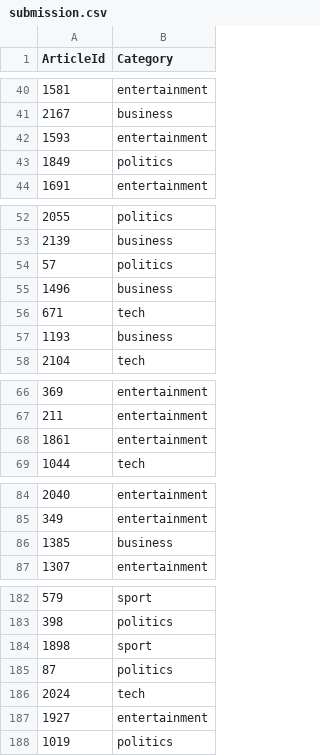
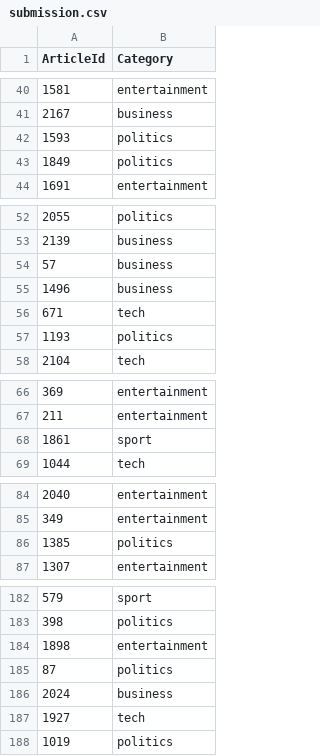
Before and after one commit to jcazuero94/Unsupervised_ML_projects, a CSV file: KaggleBBC/Notebooks/submission.csv, drawn as a sheet; only a part is shown, gaps mark what is left out; the diff covers the shown part only.

Commit message:
notebook v2

```diff
--- a/KaggleBBC/Notebooks/submission.csv
+++ b/KaggleBBC/Notebooks/submission.csv
@@ -41,3 +41,3 @@ ArticleId,Category
 2167,business
-1593,entertainment
+1593,politics
 1849,politics
@@ -53,6 +53,6 @@ ArticleId,Category
 2139,business
-57,politics
+57,business
 1496,business
 671,tech
-1193,business
+1193,politics
 2104,tech
@@ -67,3 +67,3 @@ ArticleId,Category
 211,entertainment
-1861,entertainment
+1861,sport
 1044,tech
@@ -85,3 +85,3 @@ ArticleId,Category
 349,entertainment
-1385,business
+1385,politics
 1307,entertainment
@@ -183,6 +183,6 @@ ArticleId,Category
 398,politics
-1898,sport
+1898,entertainment
 87,politics
-2024,tech
-1927,entertainment
+2024,business
+1927,tech
 1019,politics
```
Also changed, not shown: 16 edited cells elsewhere in this file, 12 other files.
